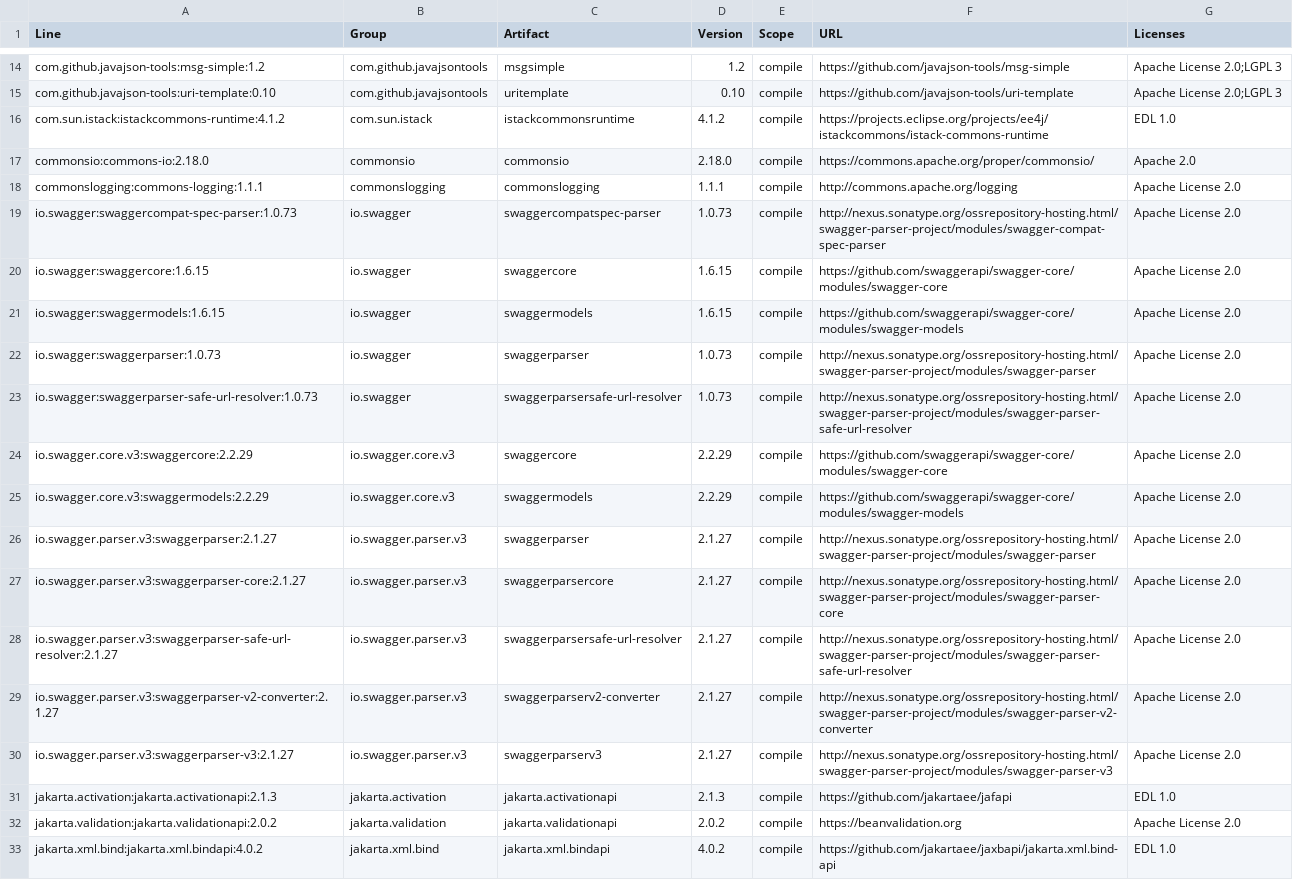
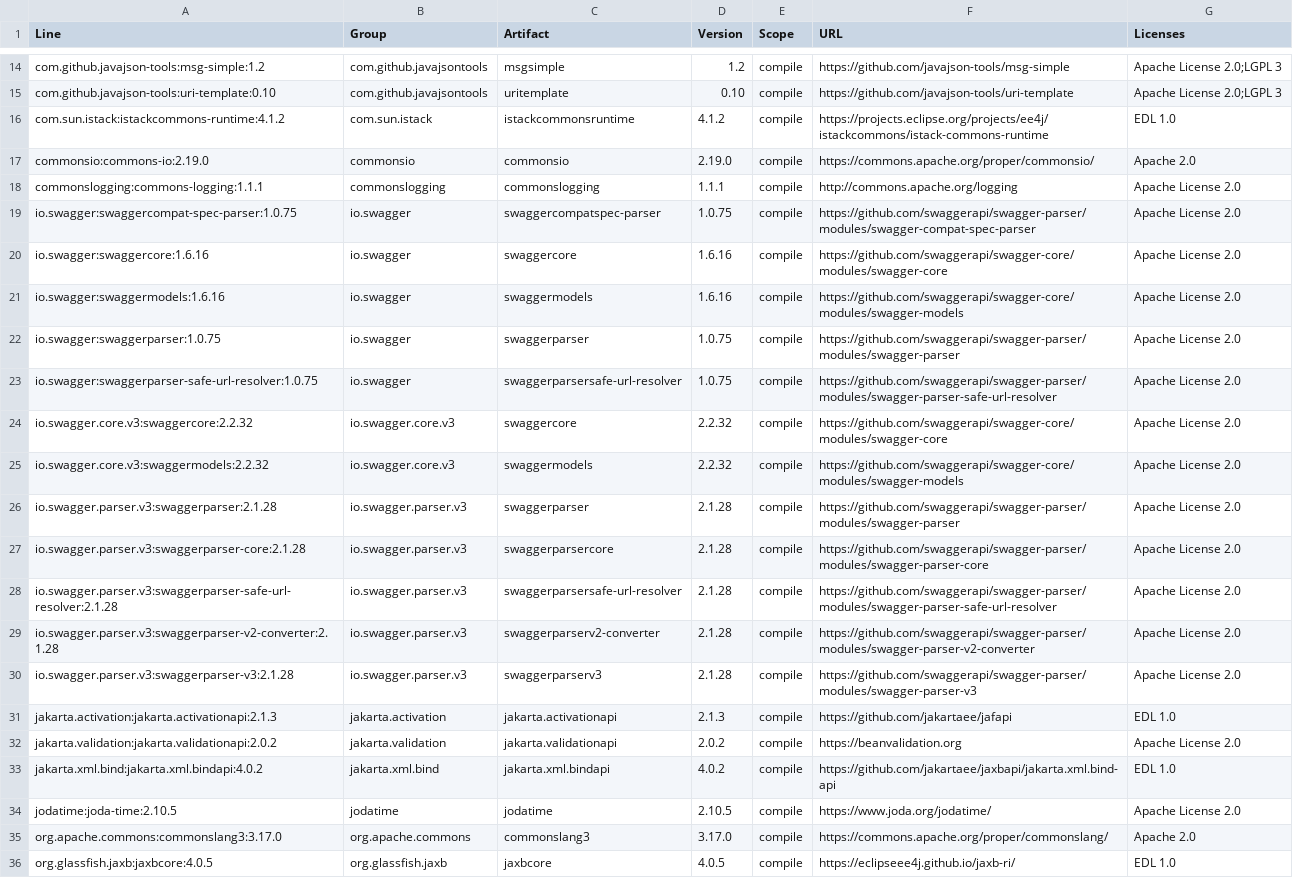
Before and after one commit to YunaBraska/api-doc-crafter, a CSV file: docs/licenses/dependencies.csv, drawn as a sheet; only a part is shown, gaps mark what is left out; the shorter side is filled out with more unchanged rows; the diff covers the shown part only.

```diff
--- a/docs/licenses/dependencies.csv
+++ b/docs/licenses/dependencies.csv
@@ -16,16 +16,16 @@
 "com.sun.istack:istackcommons-runtime:4.1.2","com.sun.istack","istackcommonsruntime","4.1.2","compile","https://projects.eclipse.org/projects/ee4j/istackcommons/istack-commons-runtime","EDL 1.0"
-"commonsio:commons-io:2.18.0","commonsio","commonsio","2.18.0","compile","https://commons.apache.org/proper/commonsio/","Apache 2.0"
+"commonsio:commons-io:2.19.0","commonsio","commonsio","2.19.0","compile","https://commons.apache.org/proper/commonsio/","Apache 2.0"
 "commonslogging:commons-logging:1.1.1","commonslogging","commonslogging","1.1.1","compile","http://commons.apache.org/logging","Apache License 2.0"
-"io.swagger:swaggercompat-spec-parser:1.0.73","io.swagger","swaggercompatspec-parser","1.0.73","compile","http://nexus.sonatype.org/ossrepository-hosting.html/swagger-parser-project/modules/swagger-compat-spec-parser","Apache License 2.0"
-"io.swagger:swaggercore:1.6.15","io.swagger","swaggercore","1.6.15","compile","https://github.com/swaggerapi/swagger-core/modules/swagger-core","Apache License 2.0"
-"io.swagger:swaggermodels:1.6.15","io.swagger","swaggermodels","1.6.15","compile","https://github.com/swaggerapi/swagger-core/modules/swagger-models","Apache License 2.0"
-"io.swagger:swaggerparser:1.0.73","io.swagger","swaggerparser","1.0.73","compile","http://nexus.sonatype.org/ossrepository-hosting.html/swagger-parser-project/modules/swagger-parser","Apache License 2.0"
-"io.swagger:swaggerparser-safe-url-resolver:1.0.73","io.swagger","swaggerparsersafe-url-resolver","1.0.73","compile","http://nexus.sonatype.org/ossrepository-hosting.html/swagger-parser-project/modules/swagger-parser-safe-url-resolver","Apache License 2.0"
-"io.swagger.core.v3:swaggercore:2.2.29","io.swagger.core.v3","swaggercore","2.2.29","compile","https://github.com/swaggerapi/swagger-core/modules/swagger-core","Apache License 2.0"
-"io.swagger.core.v3:swaggermodels:2.2.29","io.swagger.core.v3","swaggermodels","2.2.29","compile","https://github.com/swaggerapi/swagger-core/modules/swagger-models","Apache License 2.0"
-"io.swagger.parser.v3:swaggerparser:2.1.27","io.swagger.parser.v3","swaggerparser","2.1.27","compile","http://nexus.sonatype.org/ossrepository-hosting.html/swagger-parser-project/modules/swagger-parser","Apache License 2.0"
-"io.swagger.parser.v3:swaggerparser-core:2.1.27","io.swagger.parser.v3","swaggerparsercore","2.1.27","compile","http://nexus.sonatype.org/ossrepository-hosting.html/swagger-parser-project/modules/swagger-parser-core","Apache License 2.0"
-"io.swagger.parser.v3:swaggerparser-safe-url-resolver:2.1.27","io.swagger.parser.v3","swaggerparsersafe-url-resolver","2.1.27","compile","http://nexus.sonatype.org/ossrepository-hosting.html/swagger-parser-project/modules/swagger-parser-safe-url-resolver","Apache License 2.0"
-"io.swagger.parser.v3:swaggerparser-v2-converter:2.1.27","io.swagger.parser.v3","swaggerparserv2-converter","2.1.27","compile","http://nexus.sonatype.org/ossrepository-hosting.html/swagger-parser-project/modules/swagger-parser-v2-converter","Apache License 2.0"
-"io.swagger.parser.v3:swaggerparser-v3:2.1.27","io.swagger.parser.v3","swaggerparserv3","2.1.27","compile","http://nexus.sonatype.org/ossrepository-hosting.html/swagger-parser-project/modules/swagger-parser-v3","Apache License 2.0"
+"io.swagger:swaggercompat-spec-parser:1.0.75","io.swagger","swaggercompatspec-parser","1.0.75","compile","https://github.com/swaggerapi/swagger-parser/modules/swagger-compat-spec-parser","Apache License 2.0"
+"io.swagger:swaggercore:1.6.16","io.swagger","swaggercore","1.6.16","compile","https://github.com/swaggerapi/swagger-core/modules/swagger-core","Apache License 2.0"
+"io.swagger:swaggermodels:1.6.16","io.swagger","swaggermodels","1.6.16","compile","https://github.com/swaggerapi/swagger-core/modules/swagger-models","Apache License 2.0"
+"io.swagger:swaggerparser:1.0.75","io.swagger","swaggerparser","1.0.75","compile","https://github.com/swaggerapi/swagger-parser/modules/swagger-parser","Apache License 2.0"
+"io.swagger:swaggerparser-safe-url-resolver:1.0.75","io.swagger","swaggerparsersafe-url-resolver","1.0.75","compile","https://github.com/swaggerapi/swagger-parser/modules/swagger-parser-safe-url-resolver","Apache License 2.0"
+"io.swagger.core.v3:swaggercore:2.2.32","io.swagger.core.v3","swaggercore","2.2.32","compile","https://github.com/swaggerapi/swagger-core/modules/swagger-core","Apache License 2.0"
+"io.swagger.core.v3:swaggermodels:2.2.32","io.swagger.core.v3","swaggermodels","2.2.32","compile","https://github.com/swaggerapi/swagger-core/modules/swagger-models","Apache License 2.0"
+"io.swagger.parser.v3:swaggerparser:2.1.28","io.swagger.parser.v3","swaggerparser","2.1.28","compile","https://github.com/swaggerapi/swagger-parser/modules/swagger-parser","Apache License 2.0"
+"io.swagger.parser.v3:swaggerparser-core:2.1.28","io.swagger.parser.v3","swaggerparsercore","2.1.28","compile","https://github.com/swaggerapi/swagger-parser/modules/swagger-parser-core","Apache License 2.0"
+"io.swagger.parser.v3:swaggerparser-safe-url-resolver:2.1.28","io.swagger.parser.v3","swaggerparsersafe-url-resolver","2.1.28","compile","https://github.com/swaggerapi/swagger-parser/modules/swagger-parser-safe-url-resolver","Apache License 2.0"
+"io.swagger.parser.v3:swaggerparser-v2-converter:2.1.28","io.swagger.parser.v3","swaggerparserv2-converter","2.1.28","compile","https://github.com/swaggerapi/swagger-parser/modules/swagger-parser-v2-converter","Apache License 2.0"
+"io.swagger.parser.v3:swaggerparser-v3:2.1.28","io.swagger.parser.v3","swaggerparserv3","2.1.28","compile","https://github.com/swaggerapi/swagger-parser/modules/swagger-parser-v3","Apache License 2.0"
 "jakarta.activation:jakarta.activationapi:2.1.3","jakarta.activation","jakarta.activationapi","2.1.3","compile","https://github.com/jakartaee/jafapi","EDL 1.0"
```
Also changed, not shown: 10 edited cells elsewhere in this file, 5 other files.
